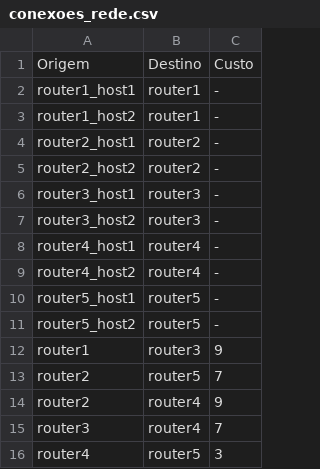
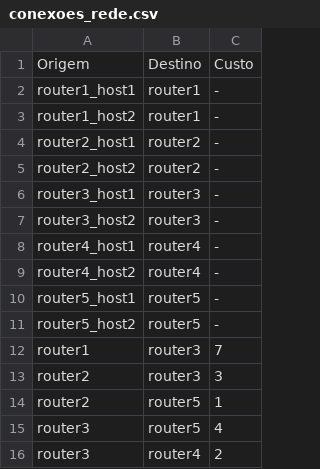
Before and after one commit to EmillySatiro/PROVA1_Redes, a CSV file: router/conexoes_rede.csv, drawn as a sheet.

Commit message:
Ping dos router para router e host ok

```diff
--- a/router/conexoes_rede.csv
+++ b/router/conexoes_rede.csv
@@ -11,6 +11,6 @@ router5_host1,router5,-
 router5_host2,router5,-
-router1,router3,9
-router2,router5,7
-router2,router4,9
-router3,router4,7
-router4,router5,3
+router1,router3,7
+router2,router3,3
+router2,router5,1
+router3,router5,4
+router3,router4,2
```
Also changed, not shown: 4 other files.
